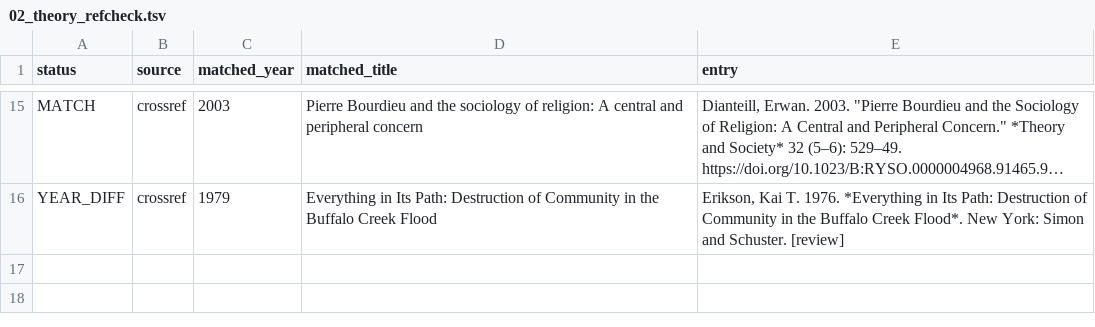
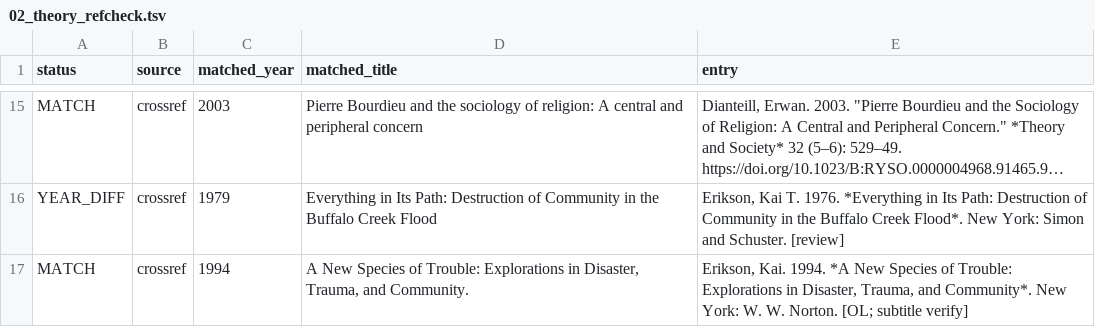
Before and after one commit to maurice1128/maurice1128.github.io, a TSV file: reports/audit/02_theory_refcheck.tsv, drawn as a sheet; only a part is shown, gaps mark what is left out; long unchanged cells end in …; the diff names each change by its address in the sheet, - before the commit and + after, or states it on an @@ line.

```diff
--- a/reports/audit/02_theory_refcheck.tsv
+++ b/reports/audit/02_theory_refcheck.tsv
+row 17: MATCH | crossref | 1994 | A New Species of Trouble: Explorations in Disaster, Trauma, and Community. | Erikson, Kai. 1994. *A New Species of Trouble: Explorations in Disaster, Trauma, and Community*. New York: W. W. Norton. [OL; subtitle verify]
```
Also changed, not shown: reports/audit/06_comparative_refcheck.tsv, reports/audit/09_chinese_refcheck.tsv, 4 other files.
